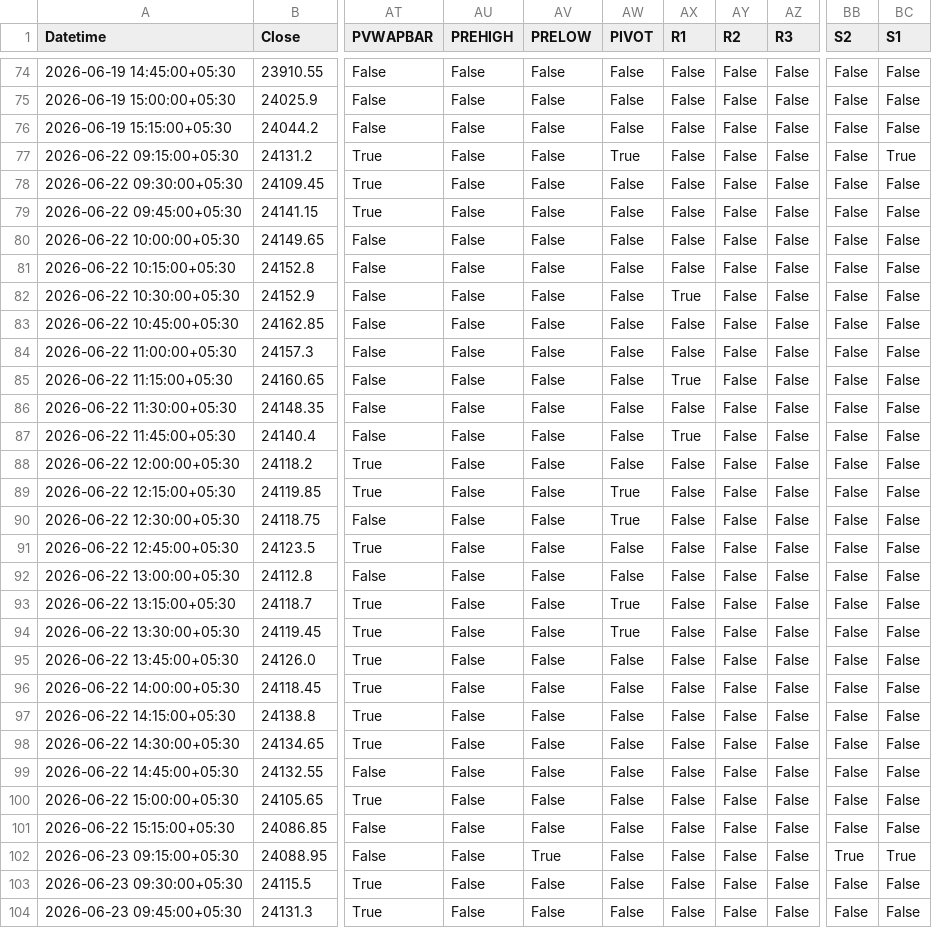
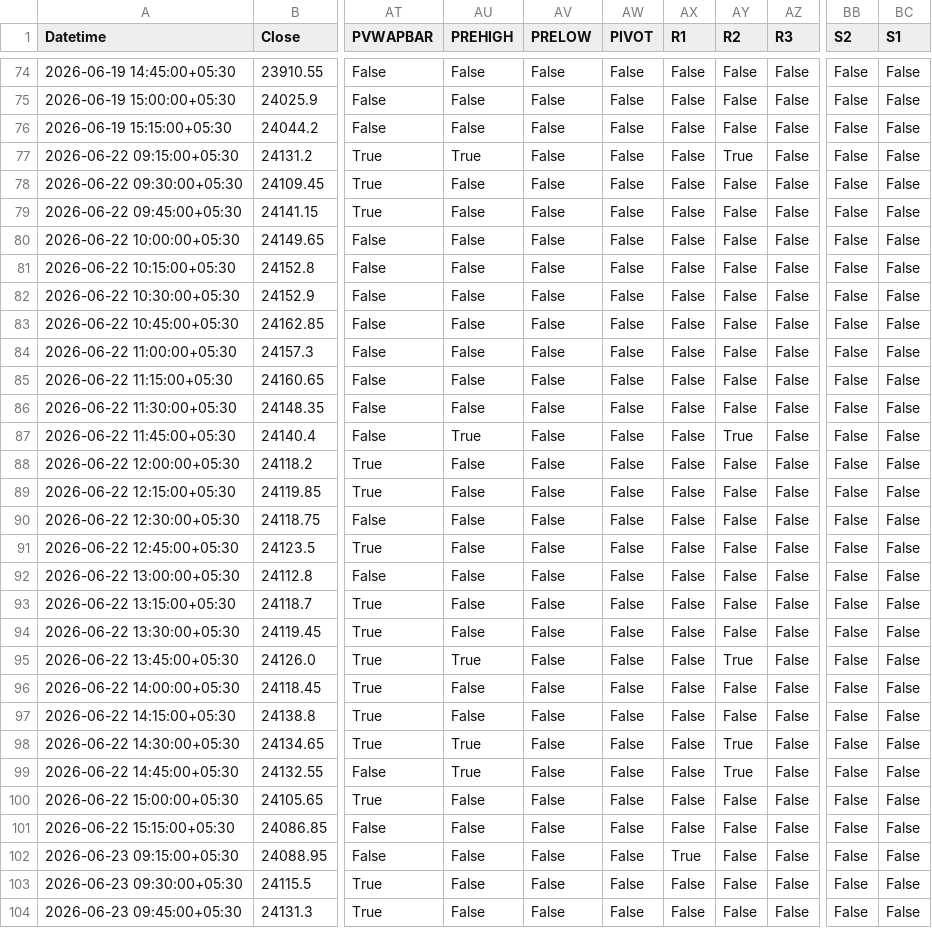
Before and after one commit to rahuljoshin/TradingBOT, a CSV file: 15m.csv, drawn as a sheet; only a part is shown, gaps mark what is left out; the diff covers the shown part only; the diff names each change by its address in the sheet, - before the commit and + after, or states it on an @@ line.

```diff
--- a/15m.csv
+++ b/15m.csv
-AU77 (PREHIGH): False
+AU77 (PREHIGH): True
-AW77 (PIVOT): True
+AW77 (PIVOT): False
-AY77 (R2): False
+AY77 (R2): True
-BC77 (S1): True
+BC77 (S1): False
-AX82 (R1): True
+AX82 (R1): False
-AX85 (R1): True
+AX85 (R1): False
-AU87 (PREHIGH): False
+AU87 (PREHIGH): True
-AX87 (R1): True
+AX87 (R1): False
-AY87 (R2): False
+AY87 (R2): True
-AW89:AW90 (PIVOT): True
+AW89:AW90 (PIVOT): False
-AW93:AW94 (PIVOT): True
+AW93:AW94 (PIVOT): False
-AU95 (PREHIGH): False
+AU95 (PREHIGH): True
-AY95 (R2): False
+AY95 (R2): True
-AU98:AU99 (PREHIGH): False
+AU98:AU99 (PREHIGH): True
-AY98:AY99 (R2): False
+AY98:AY99 (R2): True
-AV102 (PRELOW): True
+AV102 (PRELOW): False
-AX102 (R1): False
+AX102 (R1): True
-BB102 (S2): True
+BB102 (S2): False
-BC102 (S1): True
+BC102 (S1): False
```
Also changed, not shown: 50 edited cells elsewhere in this file, 1d.csv, 5m.csv, 1 other file.
